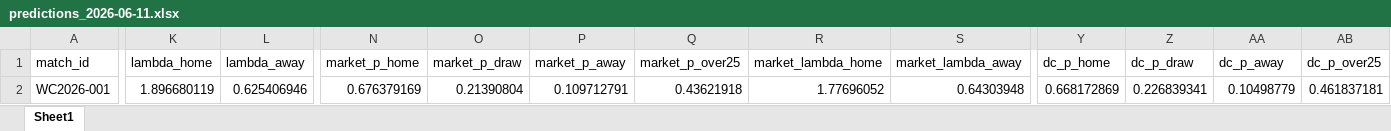
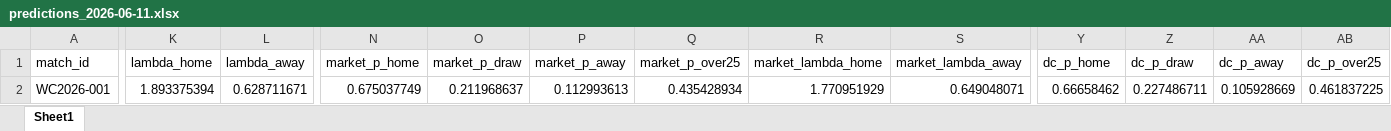
Before and after one commit to paul-pinto/FIFA-World-Cup-2026-Prediction-Pipeline, an Excel workbook: outputs/daily/predictions_2026-06-11.xlsx, sheet Sheet1, drawn as a sheet; only a part is shown, gaps mark what is left out; values as stored, in another font and other column widths than the file's, no borders; the diff covers the shown part only; the diff names each change by its address in the sheet, - before the commit and + after, or states it on an @@ line.

```diff
--- a/outputs/daily/predictions_2026-06-11.xlsx (sheet Sheet1)
+++ b/outputs/daily/predictions_2026-06-11.xlsx (sheet Sheet1)
-K2 (lambda_home): 1.896680119
+K2 (lambda_home): 1.893375394
-L2 (lambda_away): 0.625406946
+L2 (lambda_away): 0.628711671
-N2 (market_p_home): 0.676379169
+N2 (market_p_home): 0.675037749
-O2 (market_p_draw): 0.21390804
+O2 (market_p_draw): 0.211968637
-P2 (market_p_away): 0.109712791
+P2 (market_p_away): 0.112993613
-Q2 (market_p_over25): 0.43621918
+Q2 (market_p_over25): 0.435428934
-R2 (market_lambda_home): 1.77696052
+R2 (market_lambda_home): 1.770951929
-S2 (market_lambda_away): 0.64303948
+S2 (market_lambda_away): 0.649048071
-Y2 (dc_p_home): 0.668172869
+Y2 (dc_p_home): 0.66658462
-Z2 (dc_p_draw): 0.226839341
+Z2 (dc_p_draw): 0.227486711
-AA2 (dc_p_away): 0.10498779
+AA2 (dc_p_away): 0.105928669
-AB2 (dc_p_over25): 0.461837181
+AB2 (dc_p_over25): 0.461837225
```
Also changed, not shown: 33 edited cells elsewhere in this sheet, 5 other files.
